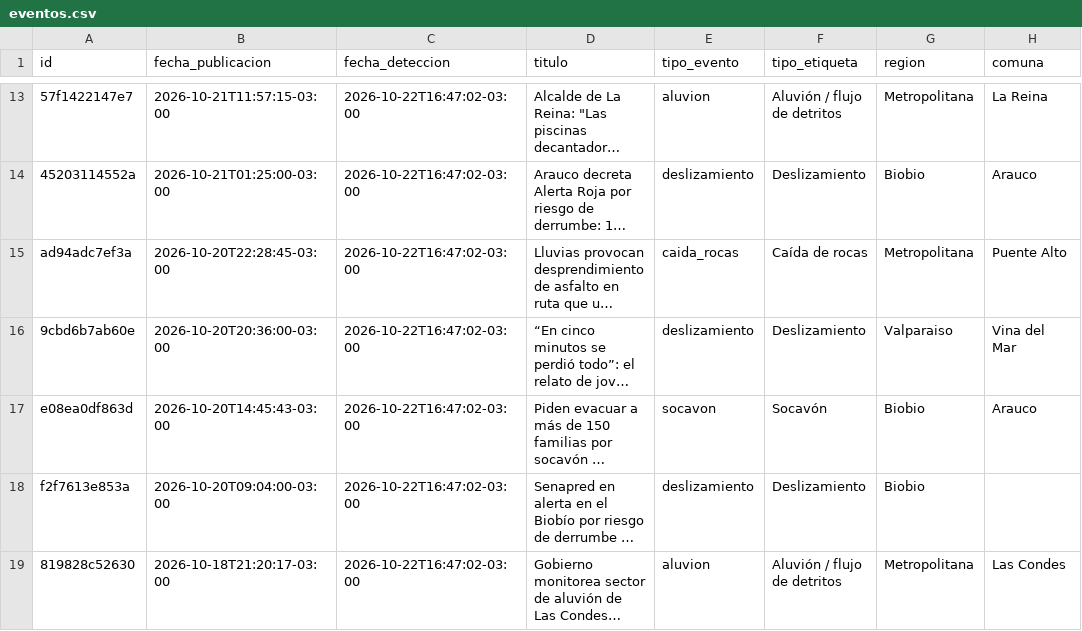
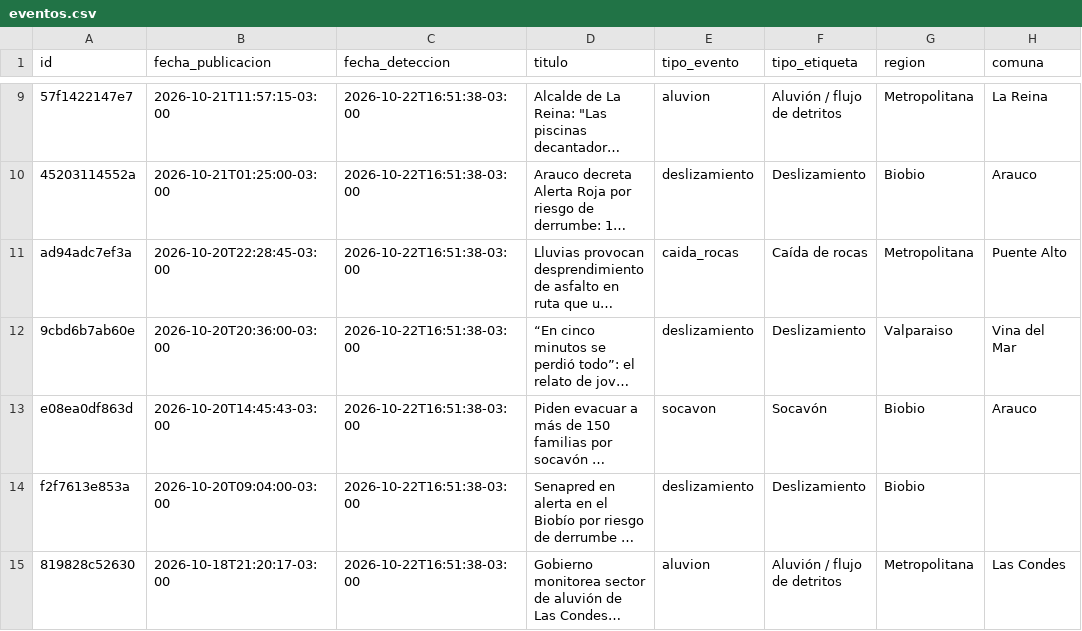
Before and after one commit to jalvarezamadogeologo/buscador-remociones, a CSV file: data/eventos.csv, drawn as a sheet; only a part is shown, gaps mark what is left out; long unchanged cells end in …; addresses are those after the commit; the diff covers the shown part only; the diff names each change by its address in the sheet, - before the commit and + after, or states it on an @@ line.

Commit message:
Deduplicar fuentes por medio y fecha

```diff
--- a/data/eventos.csv
+++ b/data/eventos.csv
-C9:C15 (fecha_deteccion): 2026-10-22T16:47:02-03:00
+C9:C15 (fecha_deteccion): 2026-10-22T16:51:38-03:00
```
Also changed, not shown: 1 added row, 5 removed rows and 25 edited cells elsewhere in this file, docs/eventos.csv, 6 other files.
